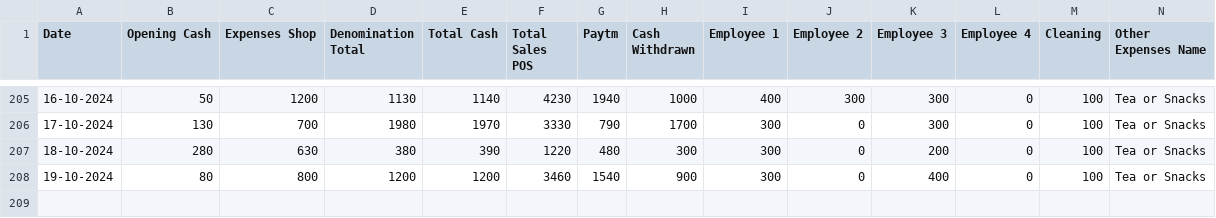
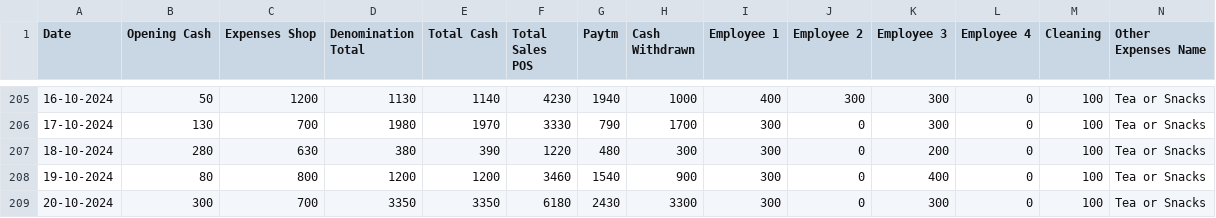
Before and after one commit to Balajimcr/DailySalesTrackerApp, a CSV file: Data/EliteSalonLalgudi/database_collection.csv, drawn as a sheet; only a part is shown, gaps mark what is left out; rows hold the shown columns only; the diff names each change by its address in the sheet, - before the commit and + after, or states it on an @@ line.

Commit message:
* updated database_collection.csv

```diff
--- a/Data/EliteSalonLalgudi/database_collection.csv
+++ b/Data/EliteSalonLalgudi/database_collection.csv
+row 209: 20-10-2024 | 300 | 700 | 3350 | 3350 | 6180 | 2430 | 3300 | 300 | 0 | 300 | 0 | 100 | Tea or Snacks
```
